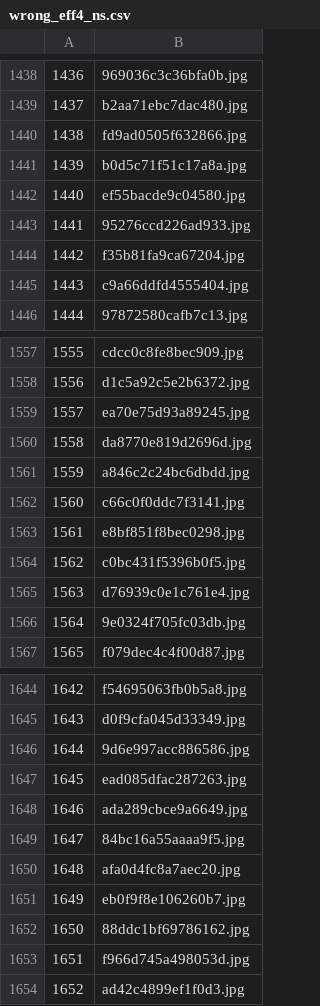
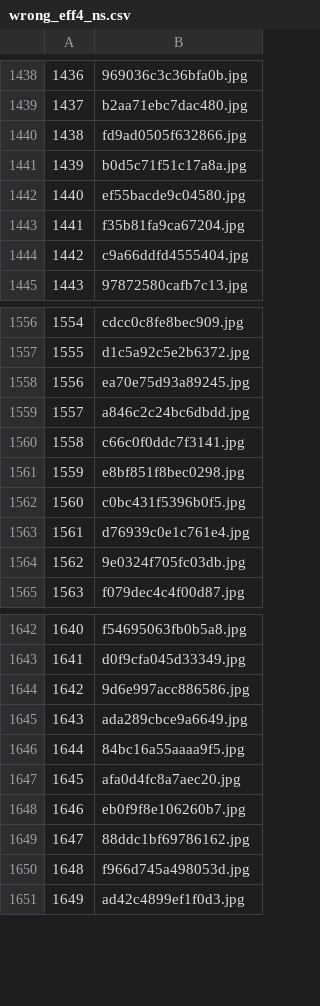
Before and after one commit to ntatanko/kaggle-plant-pathology-v2, a CSV file: sandbox/wrong_predictions/eff4/wrong_eff4_ns.csv, drawn as a sheet; only a part is shown, gaps mark what is left out; removed rows and columns are numbered as before the commit, all else as after; the diff names each change by its address in the sheet, - before the commit and + after, or states it on an @@ line.

```diff
--- a/sandbox/wrong_predictions/eff4/wrong_eff4_ns.csv
+++ b/sandbox/wrong_predictions/eff4/wrong_eff4_ns.csv
-row 1443: 1441 | 95276ccd226ad933.jpg
@@ column A renumbered from row 1443 down @@
-row 1560: 1558 | da8770e819d2696d.jpg
-row 1647: 1645 | ead085dfac287263.jpg
```
Also changed, not shown: 23 other files.
